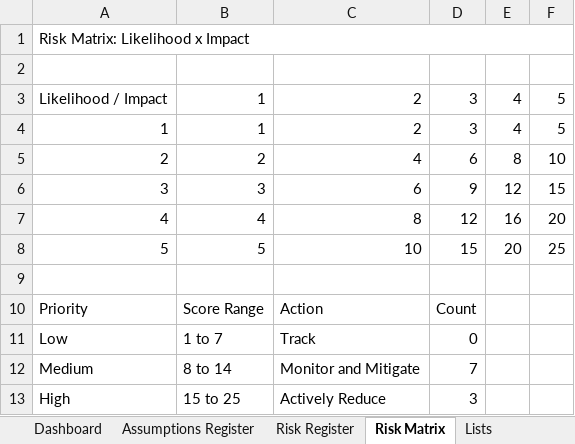
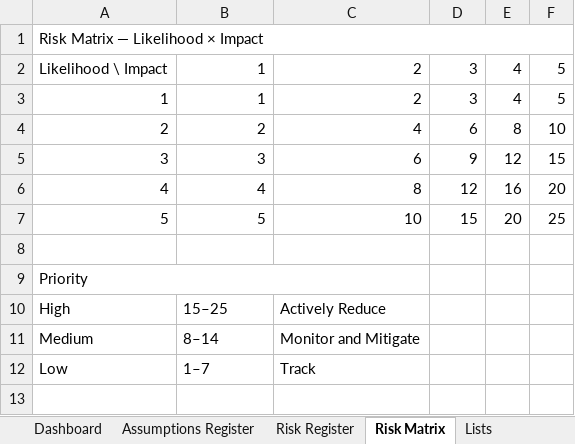
Before and after one commit to MattReid390/drink-awareness-app, an Excel workbook: docs/assumptions-risks.xlsx, sheet Risk Matrix, drawn as a sheet; values as stored, in another font and other column widths than the file's, no cell formats; conditional formats not drawn; removed rows and columns are numbered as before the commit, all else as after; the diff names each change by its address in the sheet, - before the commit and + after, or states it on an @@ line.

```diff
--- a/docs/assumptions-risks.xlsx (sheet Risk Matrix)
+++ b/docs/assumptions-risks.xlsx (sheet Risk Matrix)
-row 1: Risk Matrix: Likelihood x Impact
@@ column A renumbered between rows 1 and 2 @@
+A1:F1 merged
+A9:C9 merged
-B9: Score Range
+B9: (empty)
-C9: Action
+C9: (empty)
-D9: Count
+D9: (empty)
-row 11: Low | 1 to 7 | Track | 0
-row 12: Medium | 8 to 14 | Monitor and Mitigate | 7
-row 13: High | 15 to 25 | Actively Reduce | 3
+row 10: High | 15–25 | Actively Reduce
+row 11: Medium | 8–14 | Monitor and Mitigate
+row 12: Low | 1–7 | Track
```
Also changed, not shown: sheet Dashboard, sheet Lists, sheet Assumptions Register, sheet Risk Register, cell formats, formulas that keep their value, docs/competitor-analysis.xlsx, docs/feature-backlog.xlsx, 12 other files.
